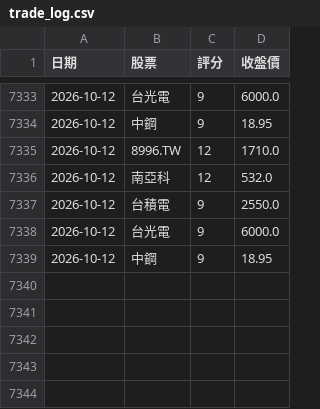
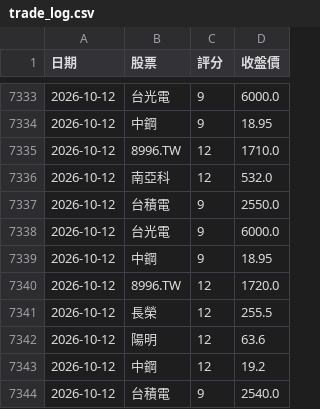
Before and after one commit to 2015b09976138-dot/DayTradeAssistant, a CSV file: trade_log.csv, drawn as a sheet; only a part is shown, gaps mark what is left out.

```diff
--- a/trade_log.csv
+++ b/trade_log.csv
@@ -7339 +7339,6 @@
 2026-10-12,中鋼,9,18.95
+2026-10-12,8996.TW,12,1720.0
+2026-10-12,長榮,12,255.5
+2026-10-12,陽明,12,63.6
+2026-10-12,中鋼,12,19.2
+2026-10-12,台積電,9,2540.0
```
